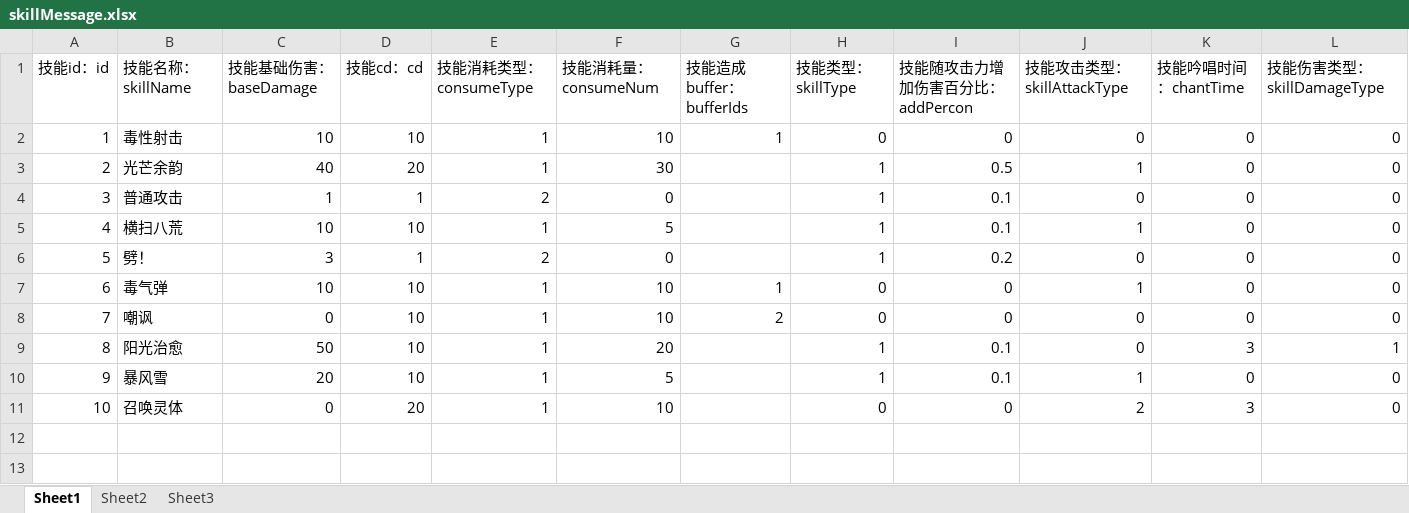
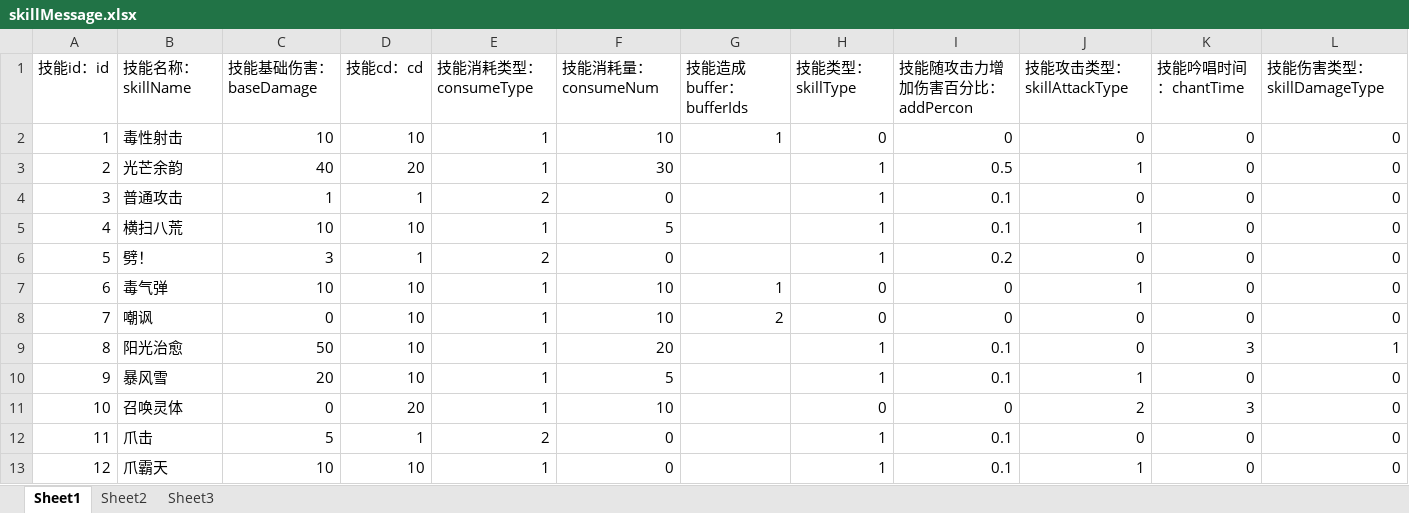
Before and after one commit to awakeyoyoyo/mmoRpgDemo, an Excel workbook: mmoRpgServerFinal/src/main/resources/message/skillMessage.xlsx, sheet Sheet1, drawn as a sheet; values as stored, in another font and other column widths than the file's, no borders; the diff names each change by its address in the sheet, - before the commit and + after, or states it on an @@ line.

```diff
--- a/mmoRpgServerFinal/src/main/resources/message/skillMessage.xlsx (sheet Sheet1)
+++ b/mmoRpgServerFinal/src/main/resources/message/skillMessage.xlsx (sheet Sheet1)
+row 12: 11 | 爪击 | 5 | 1 | 2 | 0 |  | 1 | 0.1 | 0 | 0 | 0
+row 13: 12 | 爪霸天 | 10 | 10 | 1 | 0 |  | 1 | 0.1 | 1 | 0 | 0
```
Also changed, not shown: mmoRpgClinetFinal/src/main/resources/message/skillMessage.xlsx, mmoRpgServerFinal/src/main/resources/message/baseRoleMessage.xlsx, 23 other files.
